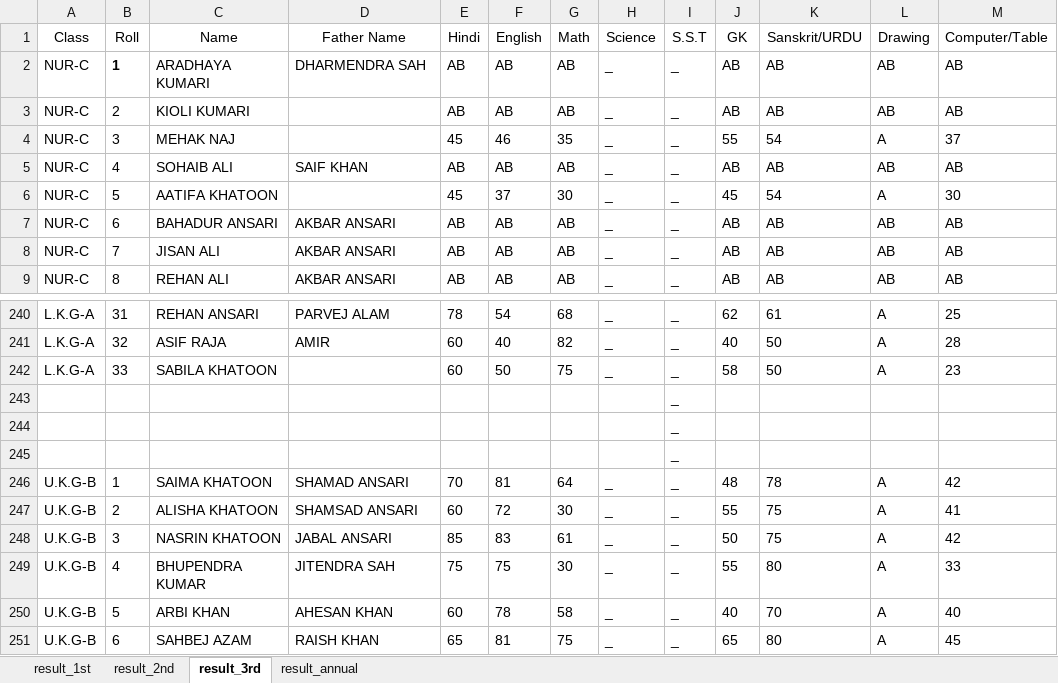
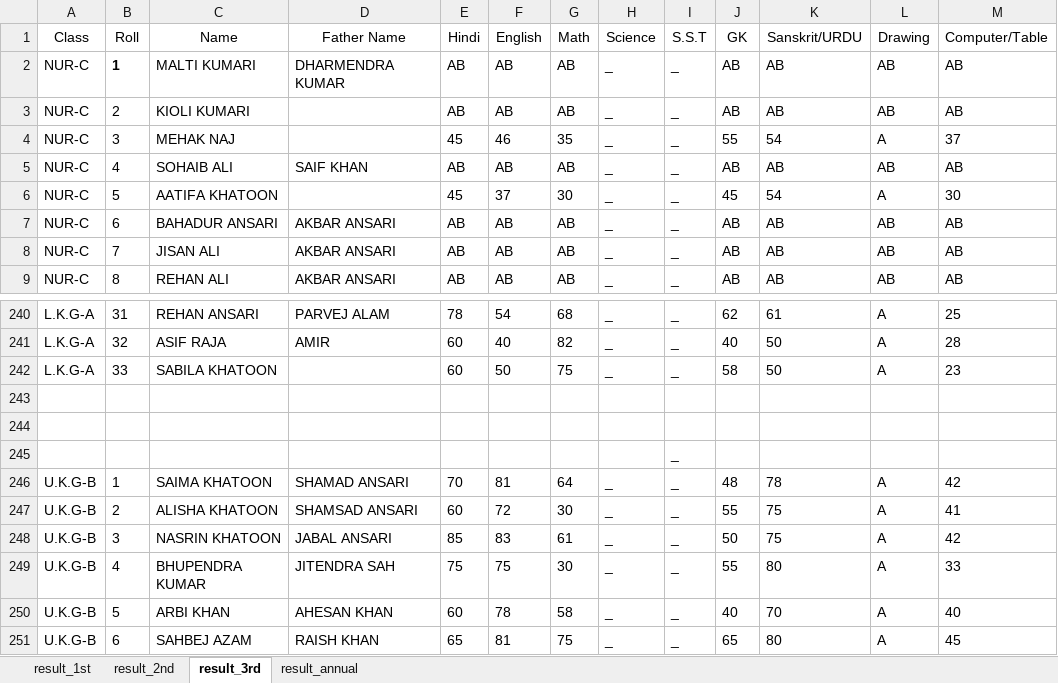
Before and after one commit to Tanfeez305204/starpublicschool-new, an Excel workbook: results.xlsx, sheet result_3rd, drawn as a sheet; only a part is shown, gaps mark what is left out; values as stored, in another font and other column widths than the file's, no borders; the diff names each change by its address in the sheet, - before the commit and + after, or states it on an @@ line.

```diff
--- a/results.xlsx (sheet result_3rd)
+++ b/results.xlsx (sheet result_3rd)
-C2 (Name): ARADHAYA KUMARI
+C2 (Name): MALTI KUMARI
-D2 (Father Name): DHARMENDRA SAH
+D2 (Father Name): DHARMENDRA KUMAR
-I243:I244 (S.S.T): _
+I243:I244 (S.S.T): (empty)
```
Also changed, not shown: sheet result_annual, sheet result_1st, sheet result_2nd.
